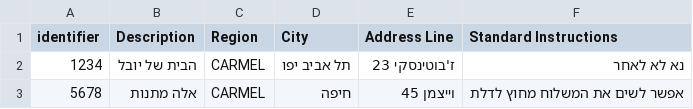
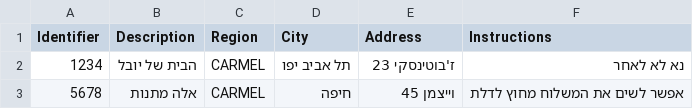
Before and after one commit to uvluni/RNA-Connector, a CSV file: examples/custdbExample2lines.csv, drawn as a sheet.

```diff
--- a/examples/custdbExample2lines.csv
+++ b/examples/custdbExample2lines.csv
@@ -1,2 +1,2 @@
-identifier,Description,Region,City,Address Line,Standard Instructions
+Identifier,Description,Region,City,Address,Instructions
 1234,הבית של יובל,CARMEL,תל אביב יפו,ז'בוטינסקי 23,נא לא לאחר
```
Also changed, not shown: 4 other files.
